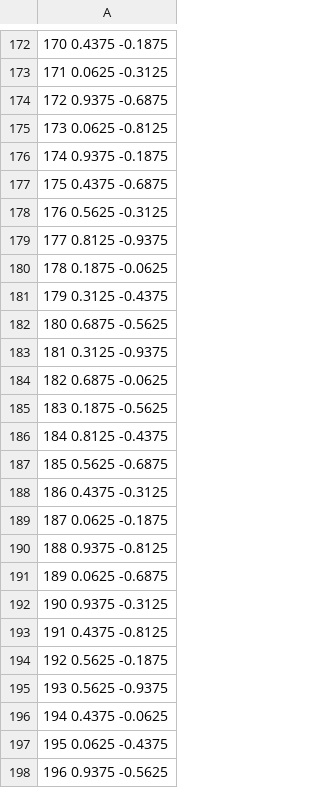
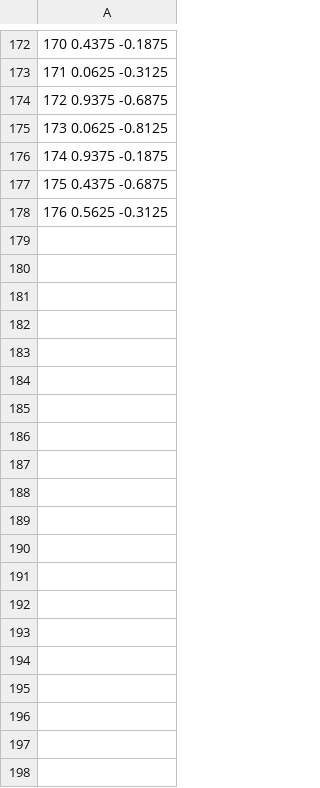
Before and after one commit to EPalumbieri/Progetto_PCS_2023, a CSV file: Projects/Raffinamento/Dataset/Test2/NewCell0Ds.csv, drawn as a sheet; only a part is shown, gaps mark what is left out; the diff covers the shown part only; the diff names each change by its address in the sheet, - before the commit and + after, or states it on an @@ line.

```diff
--- a/Projects/Raffinamento/Dataset/Test2/NewCell0Ds.csv
+++ b/Projects/Raffinamento/Dataset/Test2/NewCell0Ds.csv
-row 179: 177 0.8125 -0.9375
-row 180: 178 0.1875 -0.0625
-row 181: 179 0.3125 -0.4375
-row 182: 180 0.6875 -0.5625
-row 183: 181 0.3125 -0.9375
-row 184: 182 0.6875 -0.0625
-row 185: 183 0.1875 -0.5625
-row 186: 184 0.8125 -0.4375
-row 187: 185 0.5625 -0.6875
-row 188: 186 0.4375 -0.3125
-row 189: 187 0.0625 -0.1875
-row 190: 188 0.9375 -0.8125
-row 191: 189 0.0625 -0.6875
-row 192: 190 0.9375 -0.3125
-row 193: 191 0.4375 -0.8125
-row 194: 192 0.5625 -0.1875
-row 195: 193 0.5625 -0.9375
-row 196: 194 0.4375 -0.0625
-row 197: 195 0.0625 -0.4375
-row 198: 196 0.9375 -0.5625
```
Also changed, not shown: 26 removed rows elsewhere in this file, Projects/Raffinamento/Dataset/Test1/NewCell0Ds.csv, Projects/Raffinamento/Dataset/Test1/NewCell1Ds.csv, 8 other files.
